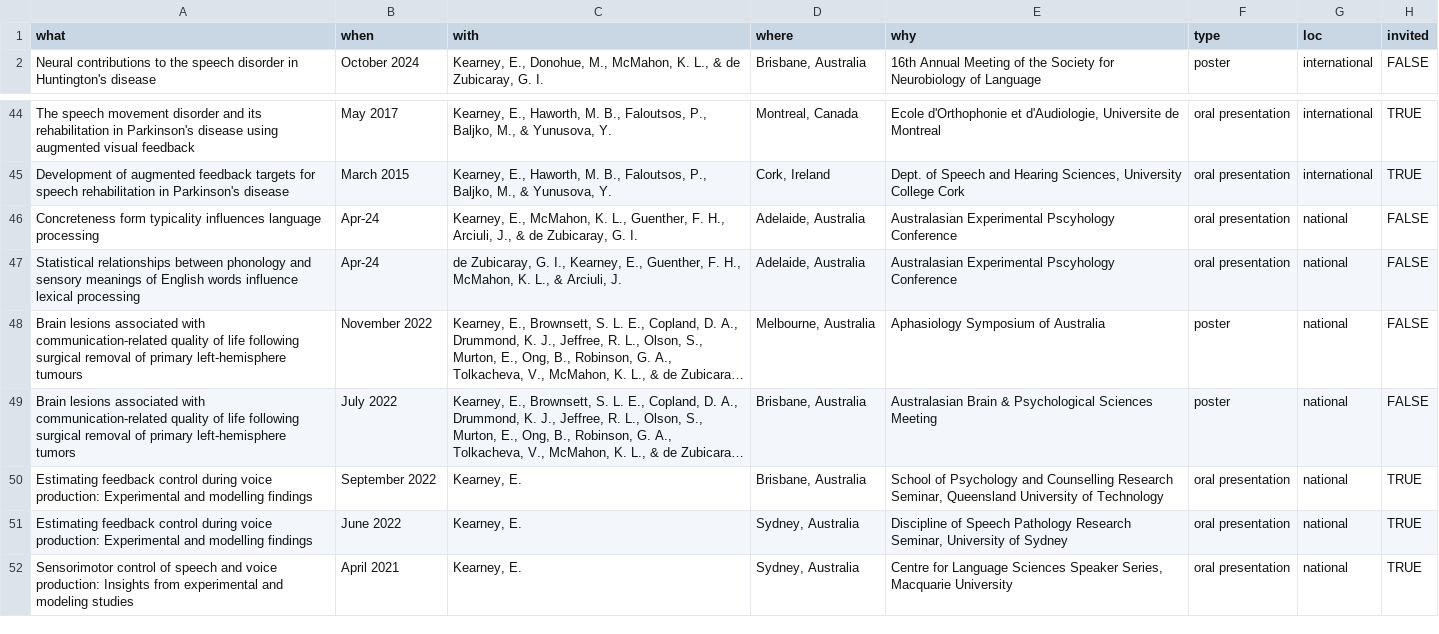
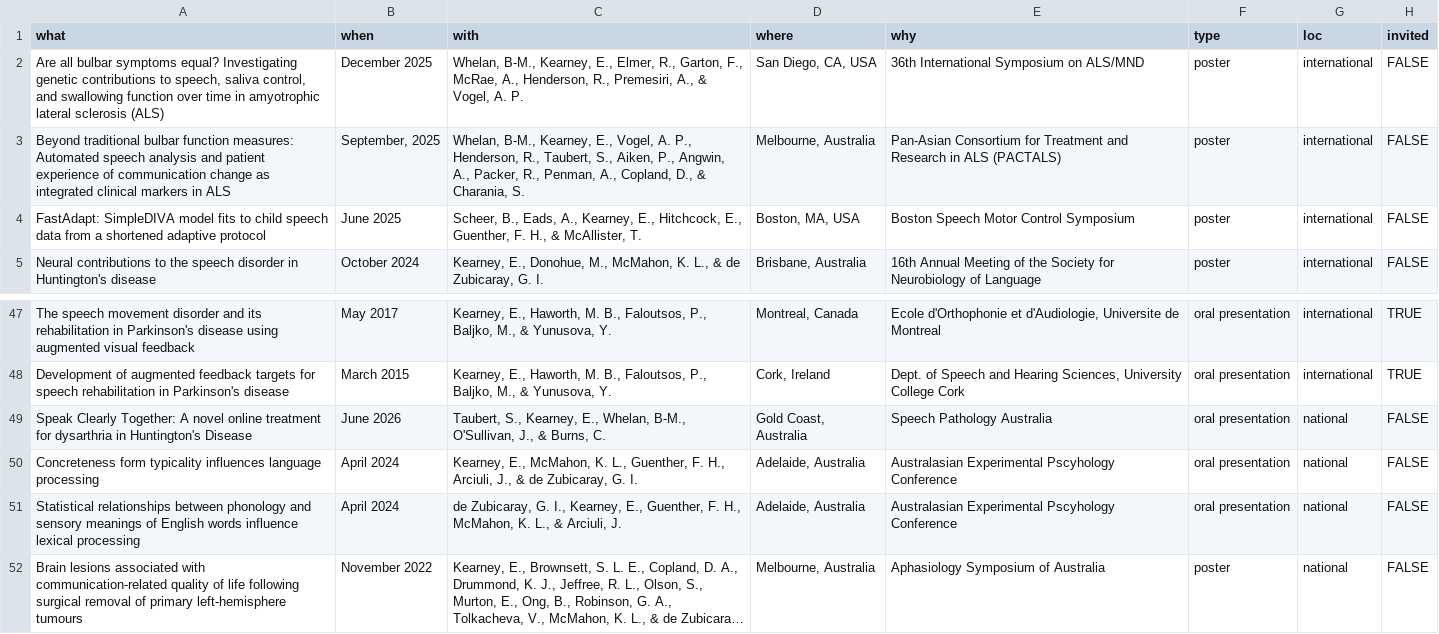
Before and after one commit to elainekearney/cv, a CSV file: data/presentations.csv, drawn as a sheet; only a part is shown, gaps mark what is left out; the shorter side is filled out with more unchanged rows; long unchanged cells end in …; addresses are those after the commit; the diff names each change by its address in the sheet, - before the commit and + after, or states it on an @@ line.

```diff
--- a/data/presentations.csv
+++ b/data/presentations.csv
+row 2: Are all bulbar symptoms equal? Investigating genetic contributions to speech, saliva control, and swallowing function over time in amyotrophic lateral sclerosis (ALS) | December 2025 | Whelan, B-M., Kearney, E., Elmer, R., Garton, F., McRae, A., Henderson, R., Premesiri, A., & Vogel, A. P. | San Diego, CA, USA | 36th International Symposium on ALS/MND | poster | international | FALSE
+row 3: Beyond traditional bulbar function measures: Automated speech analysis and patient experience of communication change as integrated clinical markers in ALS | September, 2025 | Whelan, B-M., Kearney, E., Vogel, A. P., Henderson, R., Taubert, S., Aiken, P., Angwin, A., Packer, R., Penman, A., Copland, D., & Charania, S. | Melbourne, Australia | Pan-Asian Consortium for Treatment and Research in ALS (PACTALS) | poster | international | FALSE
+row 4: FastAdapt: SimpleDIVA model fits to child speech data from a shortened adaptive protocol | June 2025 | Scheer, B., Eads, A., Kearney, E., Hitchcock, E., Guenther, F. H., & McAllister, T. | Boston, MA, USA | Boston Speech Motor Control Symposium | poster | international | FALSE
+row 49: Speak Clearly Together: A novel online treatment for dysarthria in Huntington's Disease | June 2026 | Taubert, S., Kearney, E., Whelan, B-M., O'Sullivan, J., & Burns, C. | Gold Coast, Australia | Speech Pathology Australia | oral presentation | national | FALSE
-B50:B51 (when): Apr-24
+B50:B51 (when): April 2024
```
Also changed, not shown: data/affiliations.csv, data/grants.csv, 17 other files.
